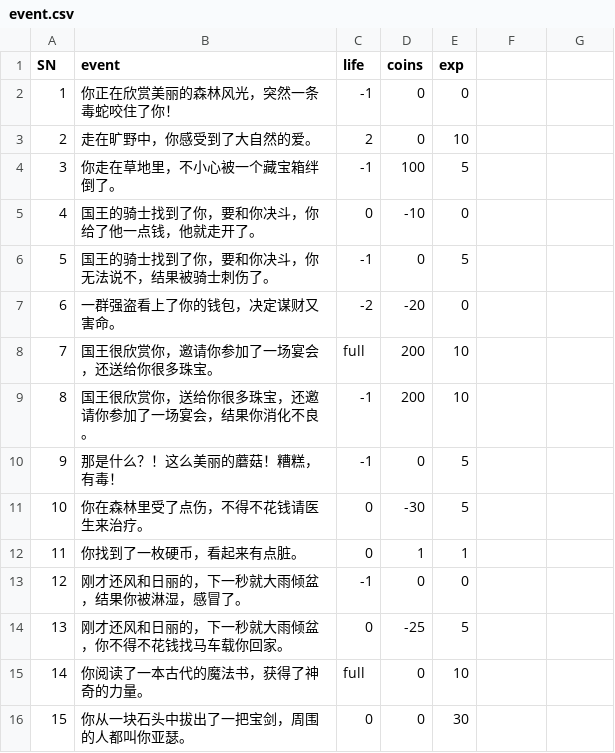
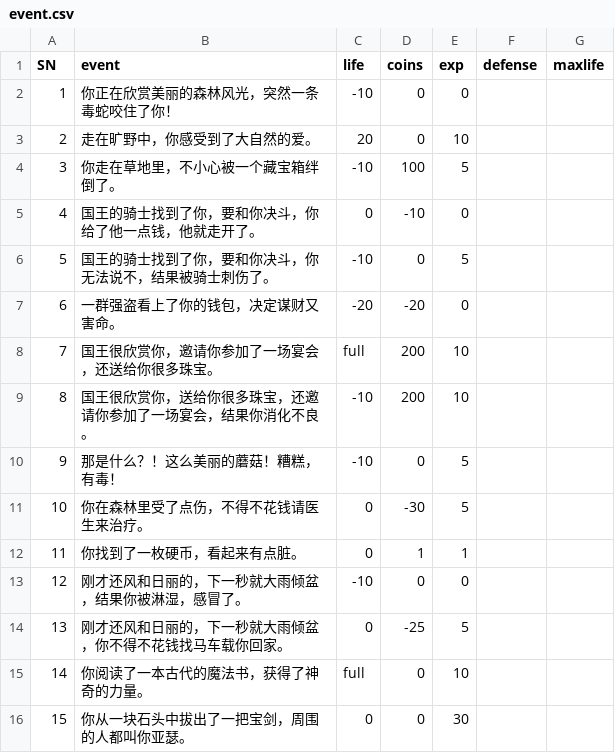
Before and after one commit to MrWengKB/CLAdventure, a CSV file: event.csv, drawn as a sheet; the diff names each change by its address in the sheet, - before the commit and + after, or states it on an @@ line.

```diff
--- a/event.csv
+++ b/event.csv
-F1: (empty)
+F1: defense
-G1: (empty)
+G1: maxlife
-C2 (life): -1
+C2 (life): -10
-C3 (life): 2
+C3 (life): 20
-C4 (life): -1
+C4 (life): -10
-C6 (life): -1
+C6 (life): -10
-C7 (life): -2
+C7 (life): -20
-C9:C10 (life): -1
+C9:C10 (life): -10
-C13 (life): -1
+C13 (life): -10
```
Also changed, not shown: 4 other files.
